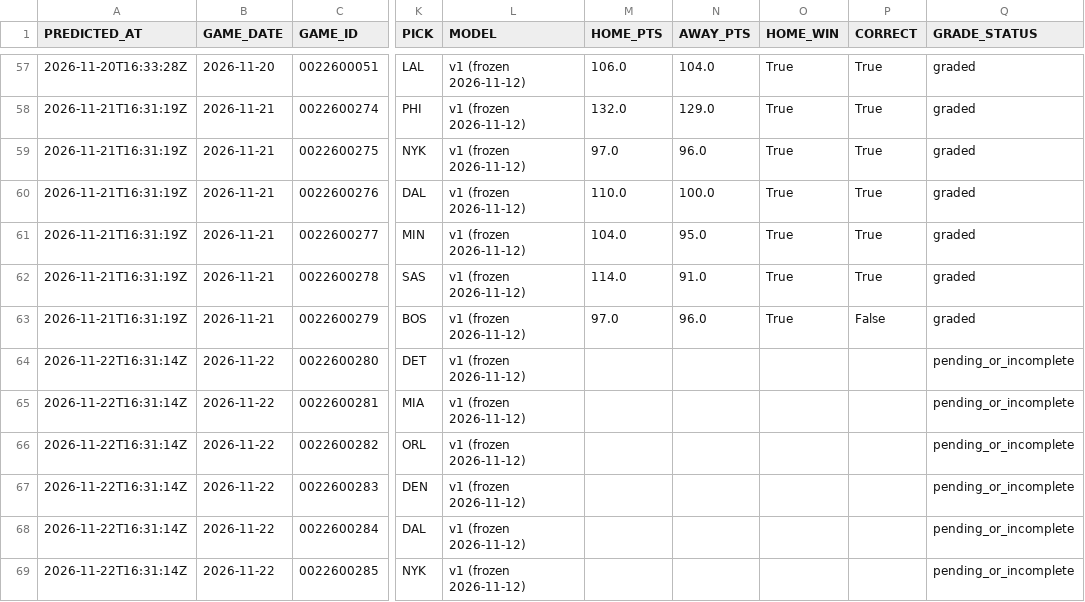
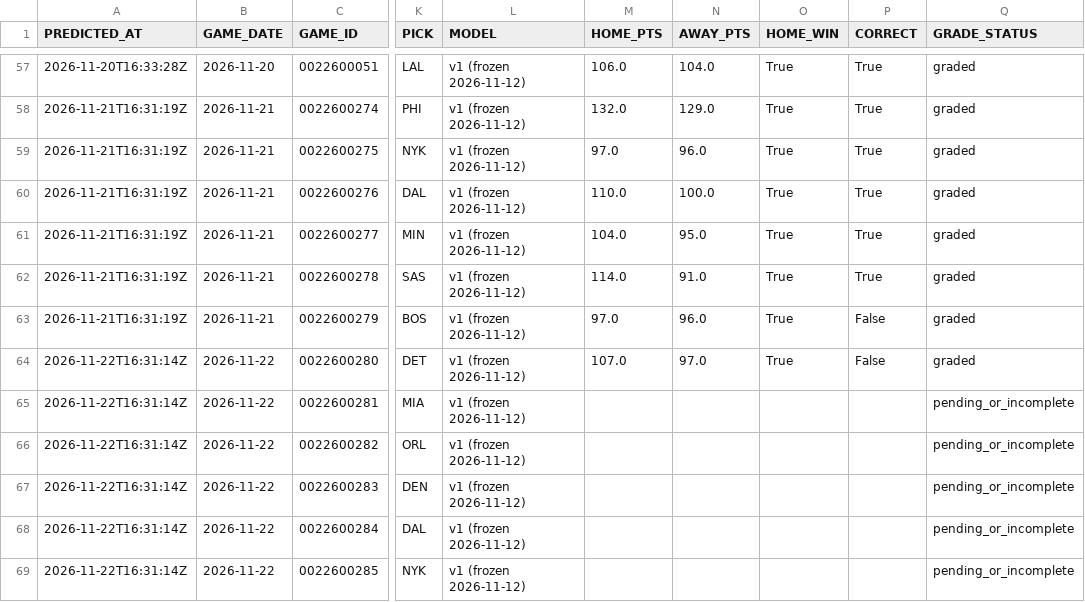
Before and after one commit to QYang5917/nba-win-predictors, a CSV file: predictions/games.csv, drawn as a sheet; only a part is shown, gaps mark what is left out; the diff names each change by its address in the sheet, - before the commit and + after, or states it on an @@ line.

```diff
--- a/predictions/games.csv
+++ b/predictions/games.csv
-M64 (HOME_PTS): (empty)
+M64 (HOME_PTS): 107.0
-N64 (AWAY_PTS): (empty)
+N64 (AWAY_PTS): 97.0
-O64 (HOME_WIN): (empty)
+O64 (HOME_WIN): True
-P64 (CORRECT): (empty)
+P64 (CORRECT): False
-Q64 (GRADE_STATUS): pending_or_incomplete
+Q64 (GRADE_STATUS): graded
```
Also changed, not shown: predictions/paper_bets.csv, predictions/props.csv, 1 other file.
